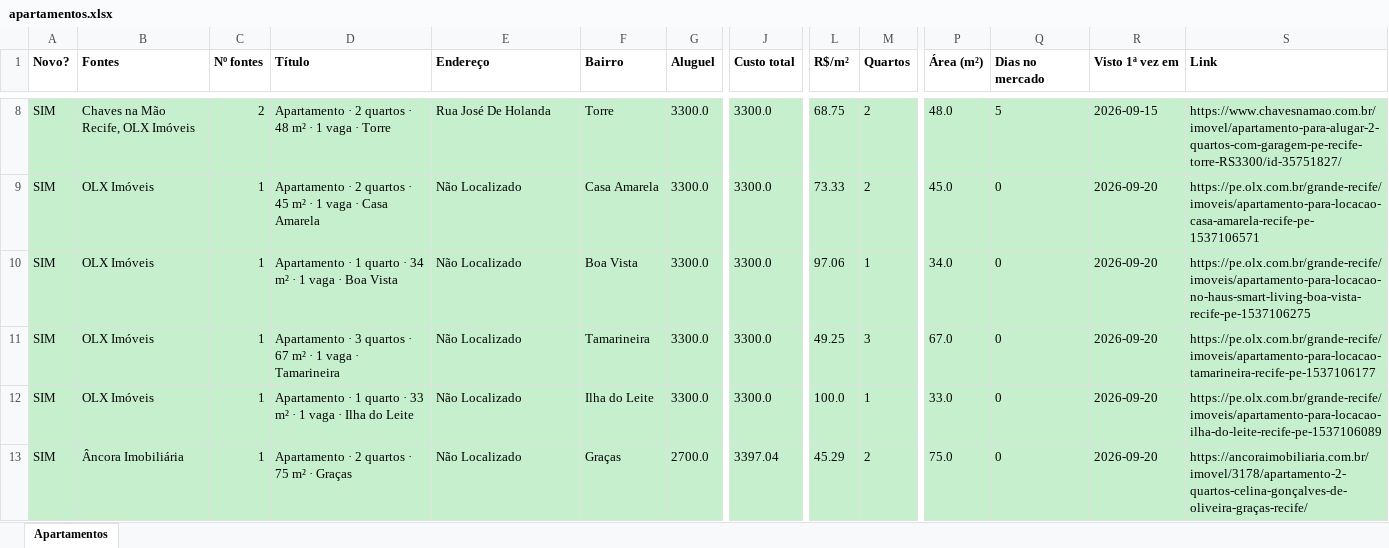
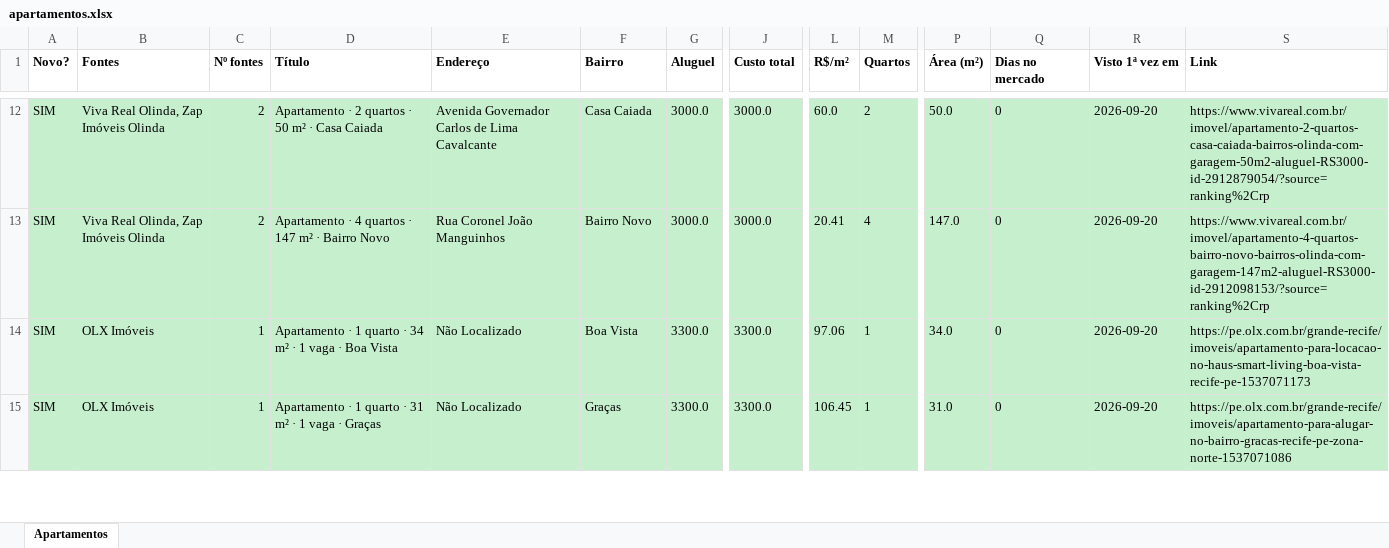
Before and after one commit to jlfig13/busca-imovel, an Excel workbook: saida/apartamentos.xlsx, sheet Apartamentos, drawn as a sheet; only a part is shown, gaps mark what is left out; values as stored, in another font and other column widths than the file's, no borders; removed rows and columns are numbered as before the commit, all else as after; rows hold the shown columns only; the diff covers the shown part only; the diff names each change by its address in the sheet, - before the commit and + after, or states it on an @@ line.

```diff
--- a/saida/apartamentos.xlsx (sheet Apartamentos)
+++ b/saida/apartamentos.xlsx (sheet Apartamentos)
-B12 (Fontes): Chaves na Mão Recife, OLX Imóveis
+B12 (Fontes): Viva Real Olinda, Zap Imóveis Olinda
-D12 (Título): …quartos · 48 m² · 1 vaga · Torre
+D12 (Título): …quartos · 50 m² · Casa Caiada
-E12 (Endereço): Rua José De Holanda
+E12 (Endereço): Avenida Governador Carlos de Lima Cavalcante
-F12 (Bairro): Torre
+F12 (Bairro): Casa Caiada
-G12:G13 (Aluguel): 3300.0
+G12:G13 (Aluguel): 3000.0
-J12:J13 (Custo total): 3300.0
+J12:J13 (Custo total): 3000.0
-L12 (R$/m²): 68.75
+L12 (R$/m²): 60.0
-P12 (Área (m²)): 48.0
+P12 (Área (m²)): 50.0
-Q12 (Dias no mercado): 5
+Q12 (Dias no mercado): 0
-R12 (Visto 1ª vez em): 2026-09-15
+R12 (Visto 1ª vez em): 2026-09-20
-S12 (Link): https://www.chavesnamao.com.br/imovel/apartamento-para-alugar-2-quartos-com-garagem-pe-recife-torre-RS3300/id-35751827/
+S12 (Link): https://www.vivareal.com.br/imovel/apartamento-2-quartos-casa-caiada-bairros-olinda-com-garagem-50m2-aluguel-RS3000-id-2912879054/?source=ranking%2Crp
-B13 (Fontes): OLX Imóveis
+B13 (Fontes): Viva Real Olinda, Zap Imóveis Olinda
-C13 (Nº fontes): 1
+C13 (Nº fontes): 2
-D13 (Título): Apartamento · 2 quartos · 45 m² · 1 vaga · Casa Amarela
+D13 (Título): Apartamento · 4 quartos · 147 m² · Bairro Novo
-E13 (Endereço): Não Localizado
+E13 (Endereço): Rua Coronel João Manguinhos
-F13 (Bairro): Casa Amarela
+F13 (Bairro): Bairro Novo
-L13 (R$/m²): 73.33
+L13 (R$/m²): 20.41
-M13 (Quartos): 2
+M13 (Quartos): 4
-P13 (Área (m²)): 45.0
+P13 (Área (m²)): 147.0
-S13 (Link): https://pe.olx.com.br/grande-recife/imoveis/apartamento-para-locacao-casa-amarela-recife-pe-1537106571
+S13 (Link): https://www.vivareal.com.br/imovel/apartamento-4-quartos-bairro-novo-bairros-olinda-com-garagem-147m2-aluguel-RS3000-id-2912098153/?source=ranking%2Crp
-S14 (Link): https://pe.olx.com.br/grande-recife/imoveis/apartamento-para-locacao-no-haus-smart-living-boa-vista-recife-pe-1537106275
+S14 (Link): https://pe.olx.com.br/grande-recife/imoveis/apartamento-para-locacao-no-haus-smart-living-boa-vista-recife-pe-1537071173
-row 11: SIM | OLX Imóveis | 1 | Apartamento · 3 quartos · 67 m² · 1 vaga · Tamarineira | Não Localizado | Tamarineira | 3300.0 | 3300.0 | 49.25 | 3 | 67.0 | 0 | 2026-09-20 | https://pe.olx.com.br/grande-recife/imoveis/apartamento-para-locacao-tamarineira-recife-pe-1537106177
-D15 (Título): …quarto · 33 m² · 1 vaga · Ilha do Leite
+D15 (Título): …quarto · 31 m² · 1 vaga · Graças
-F15 (Bairro): Ilha do Leite
+F15 (Bairro): Graças
-L15 (R$/m²): 100.0
+L15 (R$/m²): 106.45
-P15 (Área (m²)): 33.0
+P15 (Área (m²)): 31.0
-S15 (Link): https://pe.olx.com.br/grande-recife/imoveis/apartamento-para-locacao-ilha-do-leite-recife-pe-1537106089
+S15 (Link): https://pe.olx.com.br/grande-recife/imoveis/apartamento-para-alugar-no-bairro-gracas-recife-pe-zona-norte-1537071086
-row 13: SIM | Âncora Imobiliária | 1 | Apartamento · 2 quartos · 75 m² · Graças | Não Localizado | Graças | 2700.0 | 3397.04 | 45.29 | 2 | 75.0 | 0 | 2026-09-20 | https://ancoraimobiliaria.com.br/imovel/3178/apartamento-2-quartos-celina-gonçalves-de-oliveira-graças-recife/
```
Also changed, not shown: 40 added rows, 21 removed rows and 179 edited cells elsewhere in this sheet, 2 other files.
